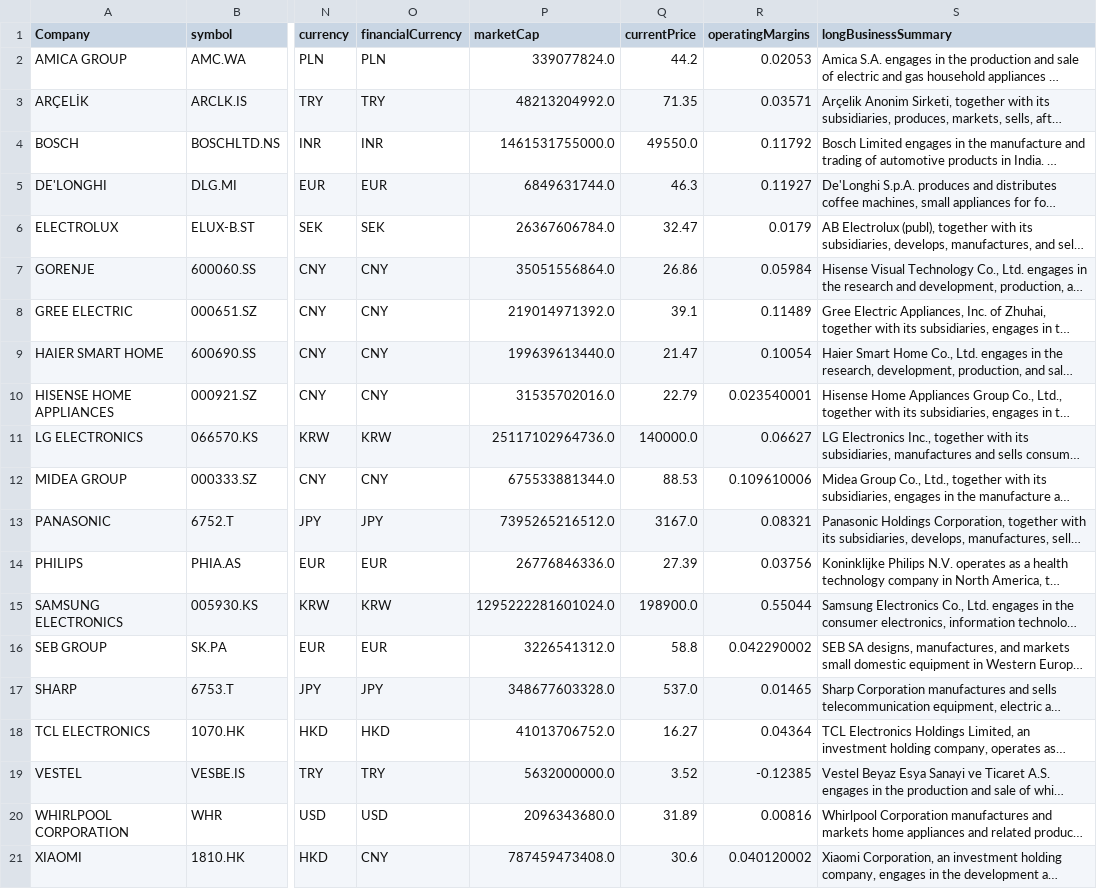
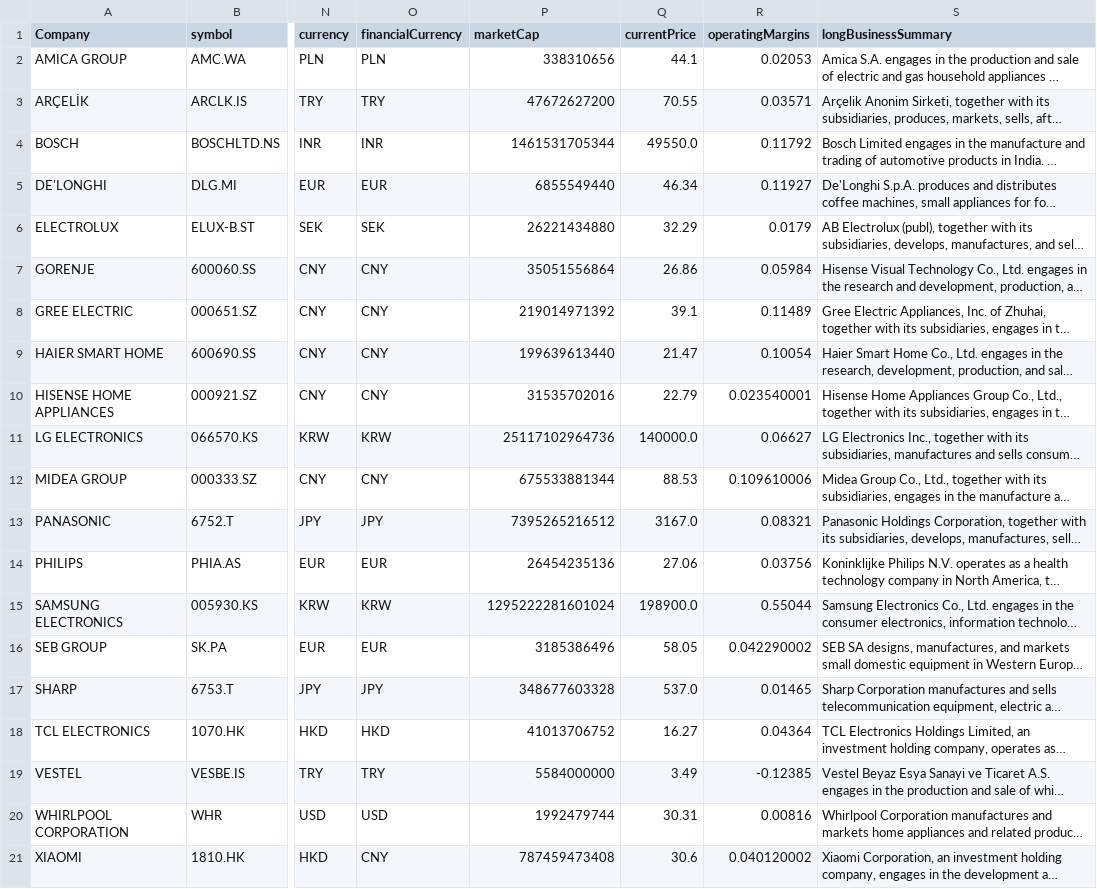
Before and after one commit to aliyigityavas/financials, a CSV file: statistics.csv, drawn as a sheet; only a part is shown, gaps mark what is left out; long unchanged cells end in …; the diff names each change by its address in the sheet, - before the commit and + after, or states it on an @@ line.

```diff
--- a/statistics.csv
+++ b/statistics.csv
-P2 (marketCap): 339077824.0
+P2 (marketCap): 338310656
-Q2 (currentPrice): 44.2
+Q2 (currentPrice): 44.1
-P3 (marketCap): 48213204992.0
+P3 (marketCap): 47672627200
-Q3 (currentPrice): 71.35
+Q3 (currentPrice): 70.55
-P4 (marketCap): 1461531755000.0
+P4 (marketCap): 1461531705344
-P5 (marketCap): 6849631744.0
+P5 (marketCap): 6855549440
-Q5 (currentPrice): 46.3
+Q5 (currentPrice): 46.34
-P6 (marketCap): 26367606784.0
+P6 (marketCap): 26221434880
-Q6 (currentPrice): 32.47
+Q6 (currentPrice): 32.29
-P7 (marketCap): 35051556864.0
+P7 (marketCap): 35051556864
-P8 (marketCap): 219014971392.0
+P8 (marketCap): 219014971392
-P9 (marketCap): 199639613440.0
+P9 (marketCap): 199639613440
-P10 (marketCap): 31535702016.0
+P10 (marketCap): 31535702016
-P11 (marketCap): 25117102964736.0
+P11 (marketCap): 25117102964736
-P12 (marketCap): 675533881344.0
+P12 (marketCap): 675533881344
-P13 (marketCap): 7395265216512.0
+P13 (marketCap): 7395265216512
-P14 (marketCap): 26776846336.0
+P14 (marketCap): 26454235136
-Q14 (currentPrice): 27.39
+Q14 (currentPrice): 27.06
-P15 (marketCap): 1295222281601024.0
+P15 (marketCap): 1295222281601024
-P16 (marketCap): 3226541312.0
+P16 (marketCap): 3185386496
-Q16 (currentPrice): 58.8
+Q16 (currentPrice): 58.05
-P17 (marketCap): 348677603328.0
+P17 (marketCap): 348677603328
-P18 (marketCap): 41013706752.0
+P18 (marketCap): 41013706752
-P19 (marketCap): 5632000000.0
+P19 (marketCap): 5584000000
-Q19 (currentPrice): 3.52
+Q19 (currentPrice): 3.49
-P20 (marketCap): 2096343680.0
+P20 (marketCap): 1992479744
-Q20 (currentPrice): 31.89
+Q20 (currentPrice): 30.31
-P21 (marketCap): 787459473408.0
+P21 (marketCap): 787459473408
```
Also changed, not shown: benchmark.csv, historical_data.csv, 3 other files.
